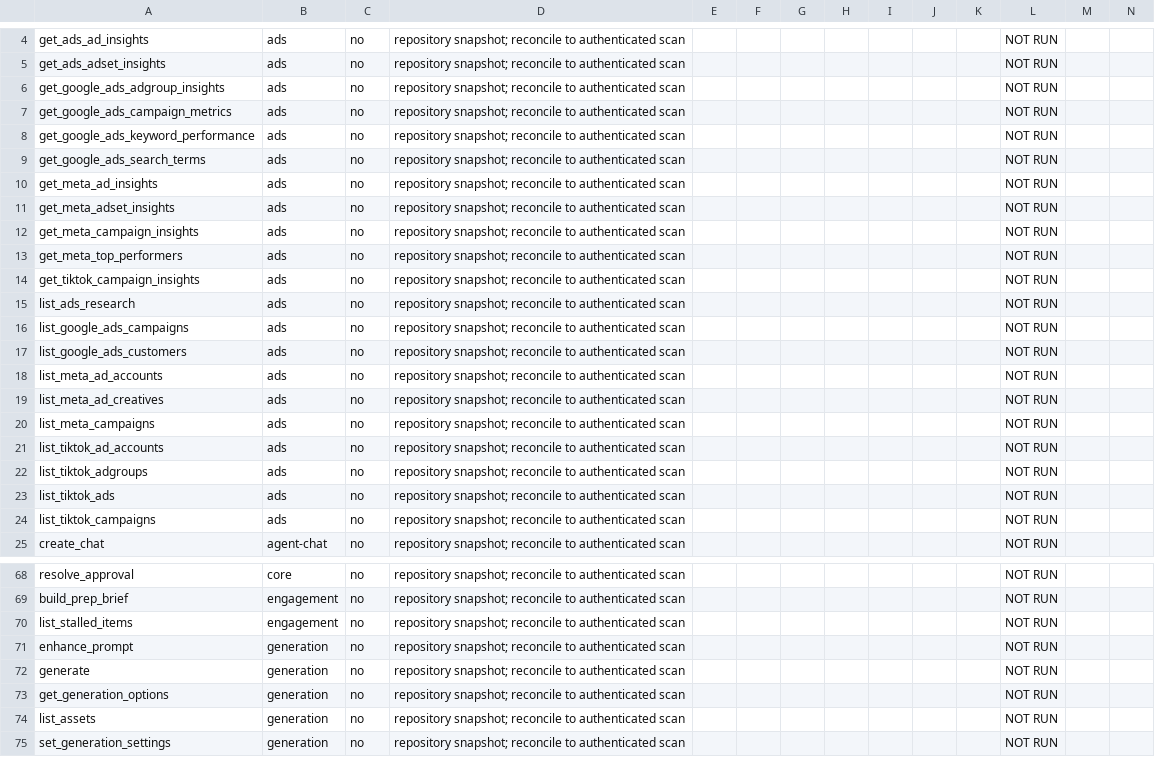
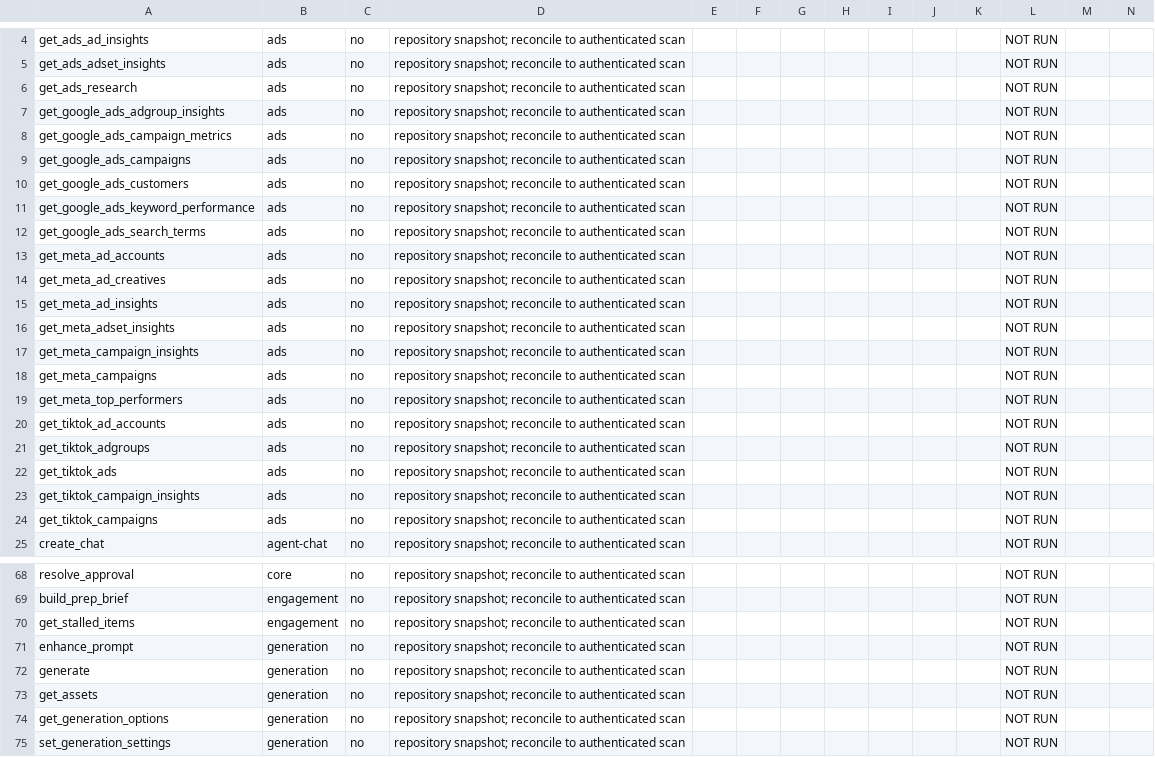
Before and after one commit to genfeedai/agent, a CSV file: submissions/tool-acceptance.csv, drawn as a sheet; only a part is shown, gaps mark what is left out; the diff covers the shown part only.

```diff
--- a/submissions/tool-acceptance.csv
+++ b/submissions/tool-acceptance.csv
@@ -5,6 +5,11 @@ get_ads_ad_insights,ads,no,repository snapshot; reconcile to authenticated scan,
 get_ads_adset_insights,ads,no,repository snapshot; reconcile to authenticated scan,,,,,,,,NOT RUN,,
+get_ads_research,ads,no,repository snapshot; reconcile to authenticated scan,,,,,,,,NOT RUN,,
 get_google_ads_adgroup_insights,ads,no,repository snapshot; reconcile to authenticated scan,,,,,,,,NOT RUN,,
 get_google_ads_campaign_metrics,ads,no,repository snapshot; reconcile to authenticated scan,,,,,,,,NOT RUN,,
+get_google_ads_campaigns,ads,no,repository snapshot; reconcile to authenticated scan,,,,,,,,NOT RUN,,
+get_google_ads_customers,ads,no,repository snapshot; reconcile to authenticated scan,,,,,,,,NOT RUN,,
 get_google_ads_keyword_performance,ads,no,repository snapshot; reconcile to authenticated scan,,,,,,,,NOT RUN,,
 get_google_ads_search_terms,ads,no,repository snapshot; reconcile to authenticated scan,,,,,,,,NOT RUN,,
+get_meta_ad_accounts,ads,no,repository snapshot; reconcile to authenticated scan,,,,,,,,NOT RUN,,
+get_meta_ad_creatives,ads,no,repository snapshot; reconcile to authenticated scan,,,,,,,,NOT RUN,,
 get_meta_ad_insights,ads,no,repository snapshot; reconcile to authenticated scan,,,,,,,,NOT RUN,,
@@ -12,14 +17,9 @@ get_meta_adset_insights,ads,no,repository snapshot; reconcile to authenticated s
 get_meta_campaign_insights,ads,no,repository snapshot; reconcile to authenticated scan,,,,,,,,NOT RUN,,
+get_meta_campaigns,ads,no,repository snapshot; reconcile to authenticated scan,,,,,,,,NOT RUN,,
 get_meta_top_performers,ads,no,repository snapshot; reconcile to authenticated scan,,,,,,,,NOT RUN,,
+get_tiktok_ad_accounts,ads,no,repository snapshot; reconcile to authenticated scan,,,,,,,,NOT RUN,,
+get_tiktok_adgroups,ads,no,repository snapshot; reconcile to authenticated scan,,,,,,,,NOT RUN,,
+get_tiktok_ads,ads,no,repository snapshot; reconcile to authenticated scan,,,,,,,,NOT RUN,,
 get_tiktok_campaign_insights,ads,no,repository snapshot; reconcile to authenticated scan,,,,,,,,NOT RUN,,
-list_ads_research,ads,no,repository snapshot; reconcile to authenticated scan,,,,,,,,NOT RUN,,
-list_google_ads_campaigns,ads,no,repository snapshot; reconcile to authenticated scan,,,,,,,,NOT RUN,,
-list_google_ads_customers,ads,no,repository snapshot; reconcile to authenticated scan,,,,,,,,NOT RUN,,
-list_meta_ad_accounts,ads,no,repository snapshot; reconcile to authenticated scan,,,,,,,,NOT RUN,,
-list_meta_ad_creatives,ads,no,repository snapshot; reconcile to authenticated scan,,,,,,,,NOT RUN,,
-list_meta_campaigns,ads,no,repository snapshot; reconcile to authenticated scan,,,,,,,,NOT RUN,,
-list_tiktok_ad_accounts,ads,no,repository snapshot; reconcile to authenticated scan,,,,,,,,NOT RUN,,
-list_tiktok_adgroups,ads,no,repository snapshot; reconcile to authenticated scan,,,,,,,,NOT RUN,,
-list_tiktok_ads,ads,no,repository snapshot; reconcile to authenticated scan,,,,,,,,NOT RUN,,
-list_tiktok_campaigns,ads,no,repository snapshot; reconcile to authenticated scan,,,,,,,,NOT RUN,,
+get_tiktok_campaigns,ads,no,repository snapshot; reconcile to authenticated scan,,,,,,,,NOT RUN,,
 create_chat,agent-chat,no,repository snapshot; reconcile to authenticated scan,,,,,,,,NOT RUN,,
@@ -69,7 +69,7 @@ resolve_approval,core,no,repository snapshot; reconcile to authenticated scan,,,
 build_prep_brief,engagement,no,repository snapshot; reconcile to authenticated scan,,,,,,,,NOT RUN,,
-list_stalled_items,engagement,no,repository snapshot; reconcile to authenticated scan,,,,,,,,NOT RUN,,
+get_stalled_items,engagement,no,repository snapshot; reconcile to authenticated scan,,,,,,,,NOT RUN,,
 enhance_prompt,generation,no,repository snapshot; reconcile to authenticated scan,,,,,,,,NOT RUN,,
 generate,generation,no,repository snapshot; reconcile to authenticated scan,,,,,,,,NOT RUN,,
+get_assets,generation,no,repository snapshot; reconcile to authenticated scan,,,,,,,,NOT RUN,,
 get_generation_options,generation,no,repository snapshot; reconcile to authenticated scan,,,,,,,,NOT RUN,,
-list_assets,generation,no,repository snapshot; reconcile to authenticated scan,,,,,,,,NOT RUN,,
 set_generation_settings,generation,no,repository snapshot; reconcile to authenticated scan,,,,,,,,NOT RUN,,
```
Also changed, not shown: 7 added rows, 7 removed rows and 4 edited cells elsewhere in this file, 8 other files.
